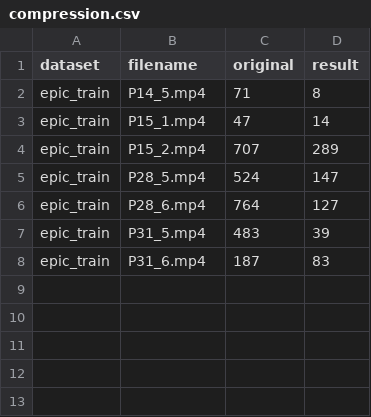
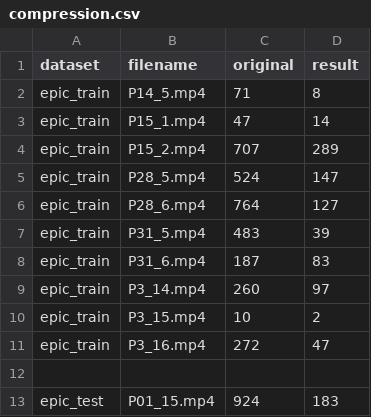
Before and after one commit to YeonwooSung/VideoSummarisation, a CSV file: output/compression.csv (was evaluation/compression.csv), drawn as a sheet; the diff names each change by its address in the sheet, - before the commit and + after, or states it on an @@ line.

```diff
--- a/evaluation/compression.csv
+++ b/output/compression.csv
+row 9: epic_train | P3_14.mp4 | 260 | 97
+row 10: epic_train | P3_15.mp4 | 10 | 2
+row 11: epic_train | P3_16.mp4 | 272 | 47
+row 12: (empty)
+row 13: epic_test | P01_15.mp4 | 924 | 183
```
